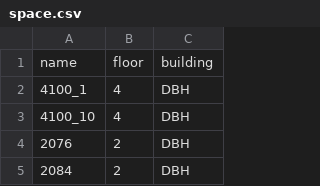
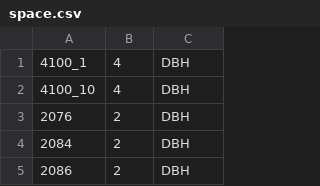
Before and after one commit to yiminl18/QDMIDB, a CSV file: qdmidb/simpledb/wifidataset/space.csv, drawn as a sheet; only a part is shown; the shorter side is filled out with more unchanged rows; the diff covers the shown part only; the diff names each change by its address in the sheet, - before the commit and + after, or states it on an @@ line.

```diff
--- a/qdmidb/simpledb/wifidataset/space.csv
+++ b/qdmidb/simpledb/wifidataset/space.csv
-row 1: name | floor | building
```
Also changed, not shown: 30 removed rows elsewhere in this file, 17 other files.
